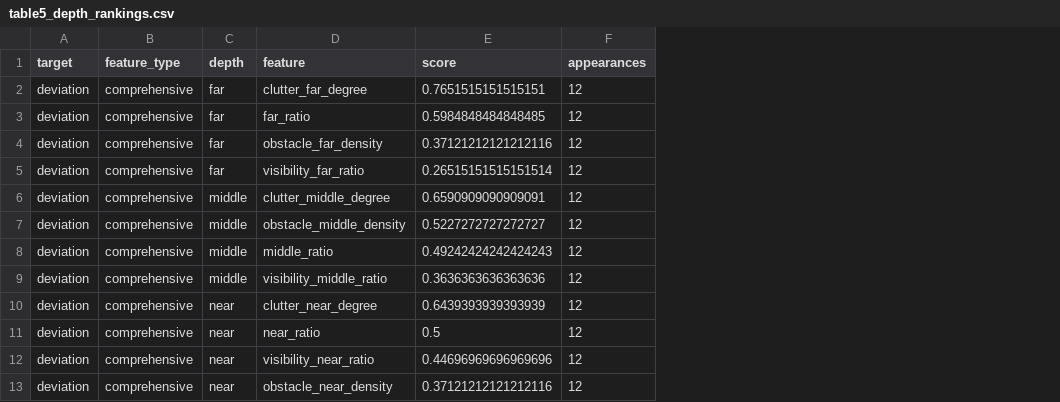
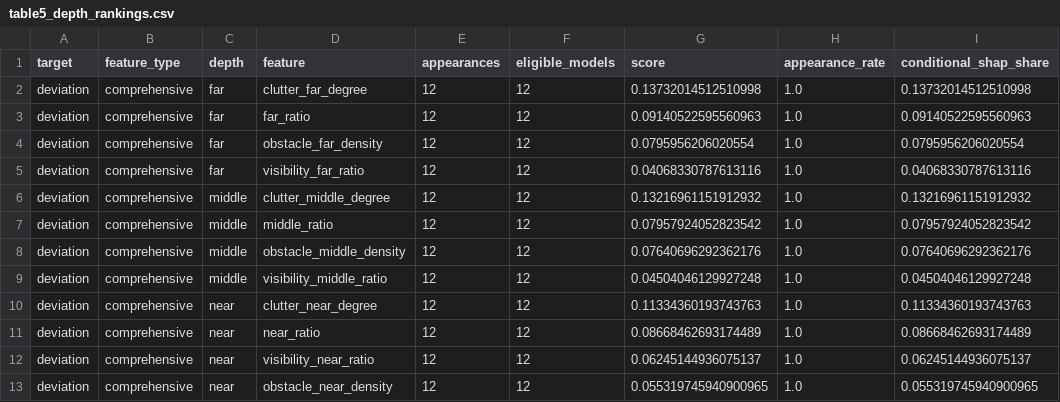
Before and after one commit to liuxingtong/analyse, a CSV file: results/summary/table5_depth_rankings.csv, drawn as a sheet; only a part is shown; removed rows and columns are numbered as before the commit, all else as after; the diff covers the shown part only; the diff names each change by its address in the sheet, - before the commit and + after, or states it on an @@ line.

Commit message:
Revise SHAP synthesis and restyle deviation figures

```diff
--- a/results/summary/table5_depth_rankings.csv
+++ b/results/summary/table5_depth_rankings.csv
-column E (score), rows 2-7: 0.7651515151515151 | 0.5984848484848485 | 0.37121212121212116 | 0.26515151515151514 | 0.6590909090909091 | 0.5227272727272727; rows 9-13: 0.3636363636363636 | 0.6439393939393939 | 0.5 | 0.44696969696969696 | 0.37121212121212116
+column F (eligible_models), rows 2-6: all 12; rows 8-13: all 12
+column G (score), rows 2-6: 0.13732014512510998 | 0.09140522595560963 | 0.0795956206020554 | 0.04068330787613116 | 0.13216961151912932; rows 8-13: 0.07640696292362176 | 0.04504046129927248 | 0.11334360193743763 | 0.08668462693174489 | 0.06245144936075137 | 0.055319745940900965
+column H (appearance_rate), rows 2-6: all 1.0; rows 8-13: all 1.0
+column I (conditional_shap_share), rows 2-6: 0.13732014512510998 | 0.09140522595560963 | 0.0795956206020554 | 0.04068330787613116 | 0.13216961151912932; rows 8-13: 0.07640696292362176 | 0.04504046129927248 | 0.11334360193743763 | 0.08668462693174489 | 0.06245144936075137 | 0.055319745940900965
@@ row 8 moved to row 7: deviation @@
```
Also changed, not shown: 42 moved rows elsewhere in this file, results/summary/table6_position_rankings.csv, 10 other files.
